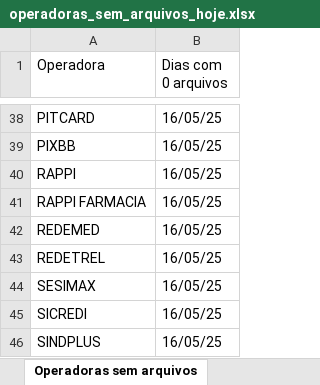
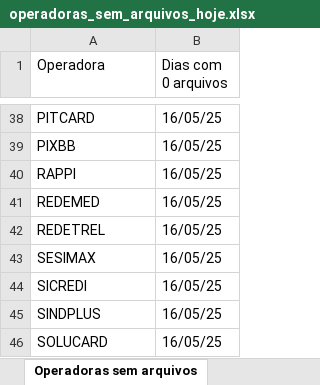
Before and after one commit to Alcir2012/Automation, an Excel workbook: operadoras_sem_arquivos_hoje.xlsx, sheet Operadoras sem arquivos, drawn as a sheet; only a part is shown, gaps mark what is left out; the shorter side is filled out with more unchanged rows; values as stored, in another font and other column widths than the file's, no borders; the diff names each change by its address in the sheet, - before the commit and + after, or states it on an @@ line.

```diff
--- a/operadoras_sem_arquivos_hoje.xlsx (sheet Operadoras sem arquivos)
+++ b/operadoras_sem_arquivos_hoje.xlsx (sheet Operadoras sem arquivos)
-row 41: RAPPI FARMACIA | 16/05/25
```
Also changed, not shown: 3 other files.
